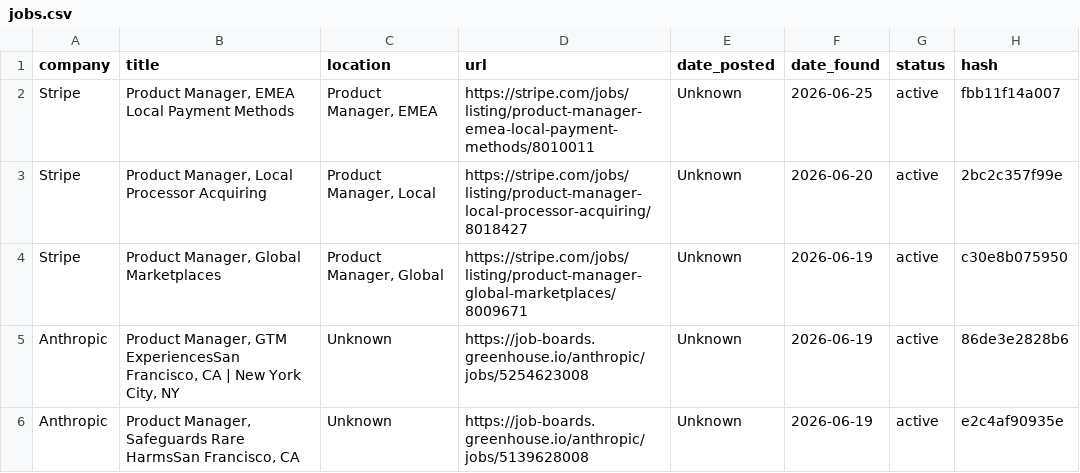
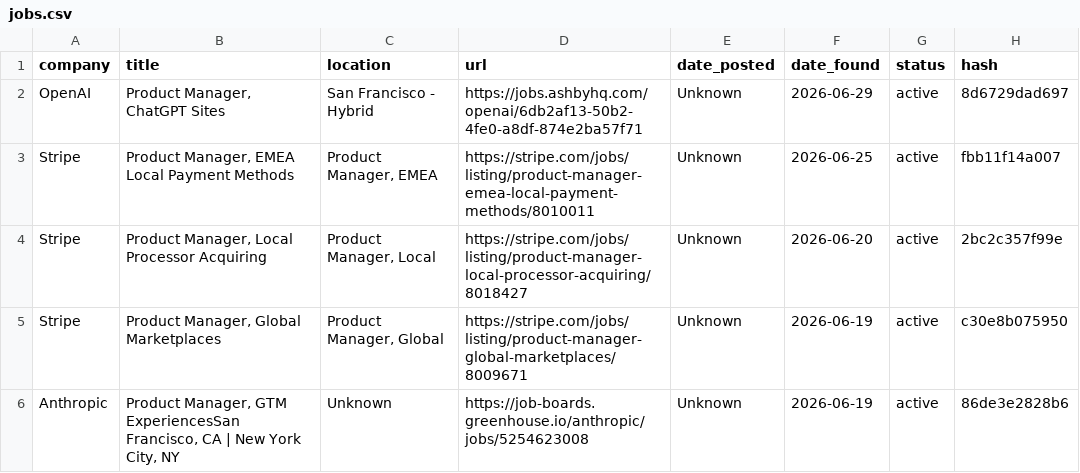
Before and after one commit to alishsayd/Scraper, a CSV file: jobs.csv, drawn as a sheet; only a part is shown; the shorter side is filled out with more unchanged rows; the diff names each change by its address in the sheet, - before the commit and + after, or states it on an @@ line.

```diff
--- a/jobs.csv
+++ b/jobs.csv
+row 2: OpenAI | Product Manager, ChatGPT Sites | San Francisco - Hybrid | https://jobs.ashbyhq.com/openai/6db2af13-50b2-4fe0-a8df-874e2ba57f71 | Unknown | 2026-06-29 | active | 8d6729dad697
```
Also changed, not shown: 3 other files.
